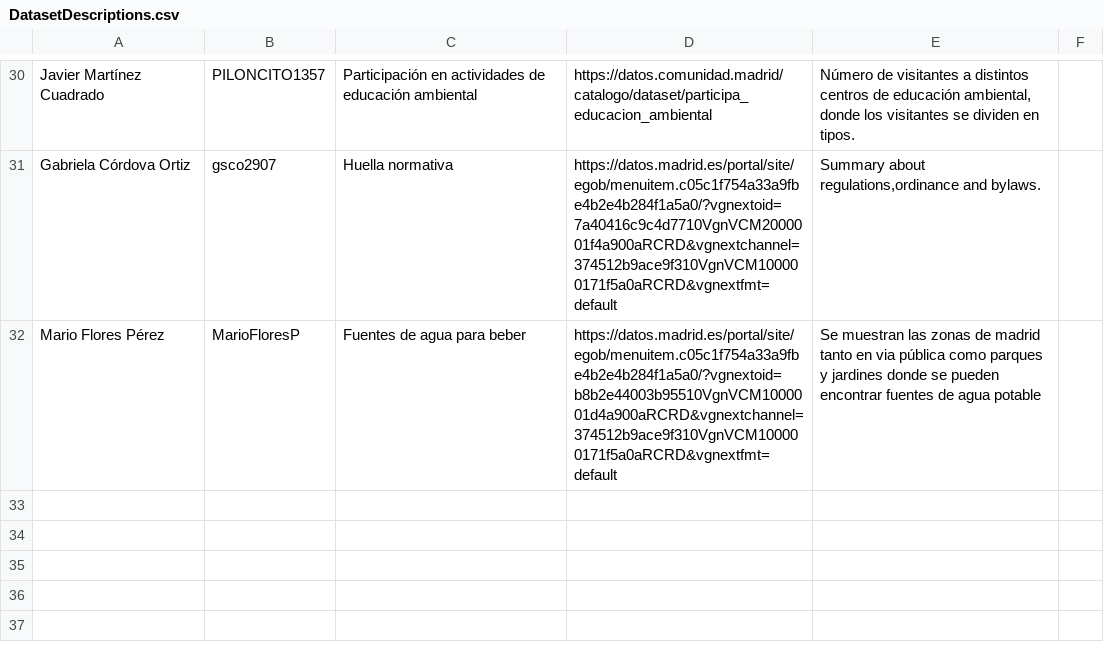
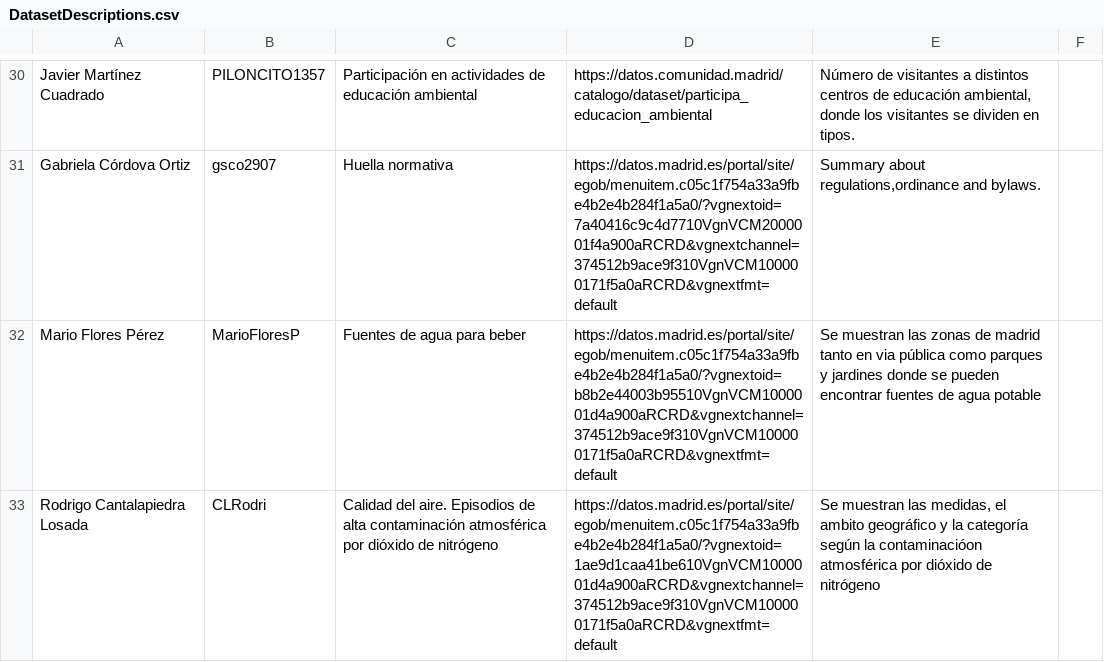
Before and after one commit to scipi0n/Curso2021-2022, a CSV file: Assignment1/DatasetDescriptions.csv, drawn as a sheet; only a part is shown, gaps mark what is left out.

Commit message:
Update DatasetDescriptions.csv

```diff
--- a/Assignment1/DatasetDescriptions.csv
+++ b/Assignment1/DatasetDescriptions.csv
@@ -32 +32,2 @@ Gabriela Córdova Ortiz;gsco2907;Huella normativa;https://datos.madrid.es/portal
 Mario Flores Pérez; MarioFloresP; Fuentes de agua para beber; https://datos.madrid.es/portal/site/egob/menuitem.c05c1f754a33a9fbe4b2e4b284f1a5a0/?vgnextoid=b8b2e44003b95510VgnVCM1000001d4a900aRCRD&vgnextchannel=374512b9ace9f310VgnVCM100000171f5a0aRCRD&vgnextfmt=default; Se muestran las zonas de madrid tanto en via pública como parques y jardines donde se pueden encontrar fuentes de agua potable
+Rodrigo Cantalapiedra Losada; CLRodri; Calidad del aire. Episodios de alta contaminación atmosférica por dióxido de nitrógeno; https://datos.madrid.es/portal/site/egob/menuitem.c05c1f754a33a9fbe4b2e4b284f1a5a0/?vgnextoid=1ae9d1caa41be610VgnVCM1000001d4a900aRCRD&vgnextchannel=374512b9ace9f310VgnVCM100000171f5a0aRCRD&vgnextfmt=default; Se muestran las medidas, el ambito geográfico y la categoría según la contaminacióon atmosférica por dióxido de nitrógeno
```
